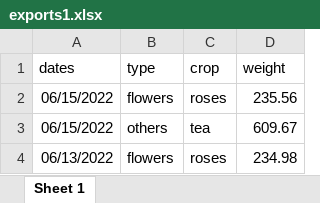
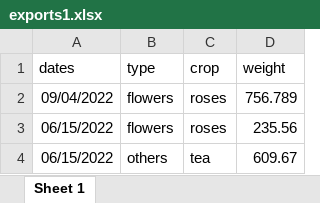
Before and after one commit to ndeke254/-A-Complete-Dashboard, an Excel workbook: exports1.xlsx, sheet Sheet 1, drawn as a sheet; only a part is shown; the shorter side is filled out with more unchanged rows; values as stored, in another font and other column widths than the file's, no borders; the diff names each change by its address in the sheet, - before the commit and + after, or states it on an @@ line.

Commit message:
data

```diff
--- a/exports1.xlsx (sheet Sheet 1)
+++ b/exports1.xlsx (sheet Sheet 1)
+row 2: 09/04/2022 | flowers | roses | 756.789
```
